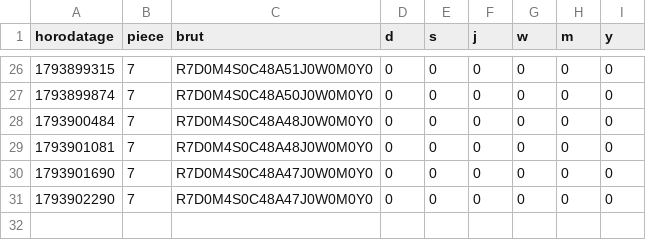
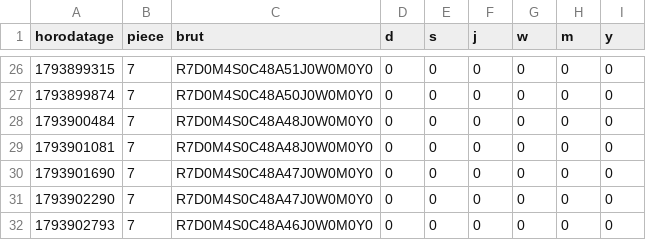
Before and after one commit to SOULMAN69110/Maison17, a CSV file: historique/etat-radiateur-2026-11.csv, drawn as a sheet; only a part is shown, gaps mark what is left out; the diff names each change by its address in the sheet, - before the commit and + after, or states it on an @@ line.

```diff
--- a/historique/etat-radiateur-2026-11.csv
+++ b/historique/etat-radiateur-2026-11.csv
+row 32: 1793902793 | 7 | R7D0M4S0C48A46J0W0M0Y0 | 0 | 0 | 0 | 0 | 0 | 0
```
Also changed, not shown: historique/chauffage-2026-11.csv.
